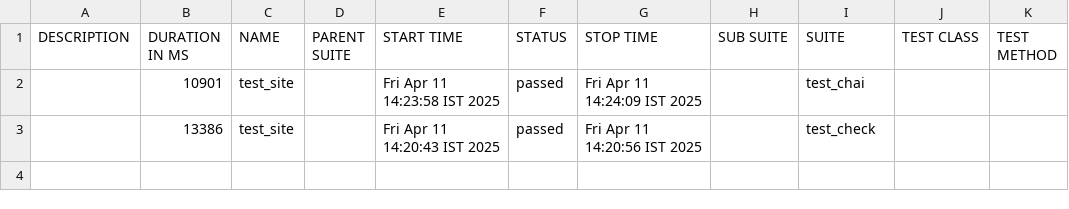
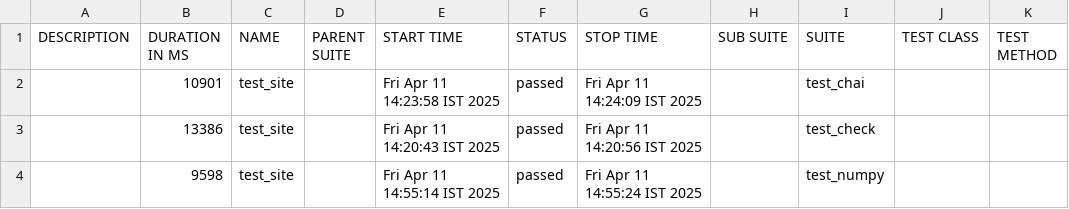
Before and after one commit to chethan-ampsys/allure-reports, a CSV file: docs/data/suites.csv, drawn as a sheet; the diff names each change by its address in the sheet, - before the commit and + after, or states it on an @@ line.

```diff
--- a/docs/data/suites.csv
+++ b/docs/data/suites.csv
+row 4:  | 9598 | test_site |  | Fri Apr 11 14:55:14 IST 2025 | passed | Fri Apr 11 14:55:24 IST 2025 |  | test_numpy
```
Also changed, not shown: 47 other files.
